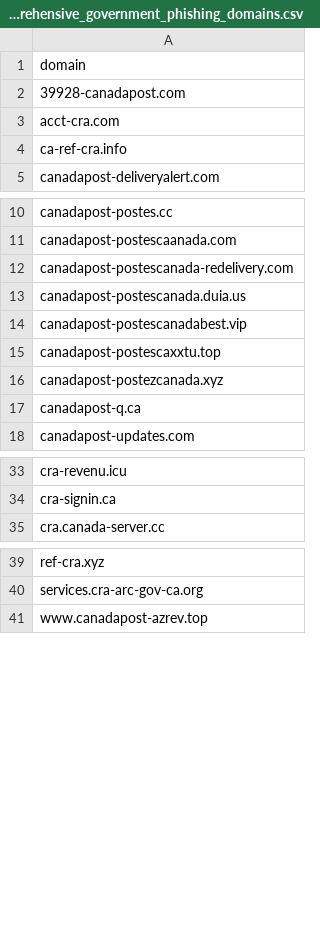
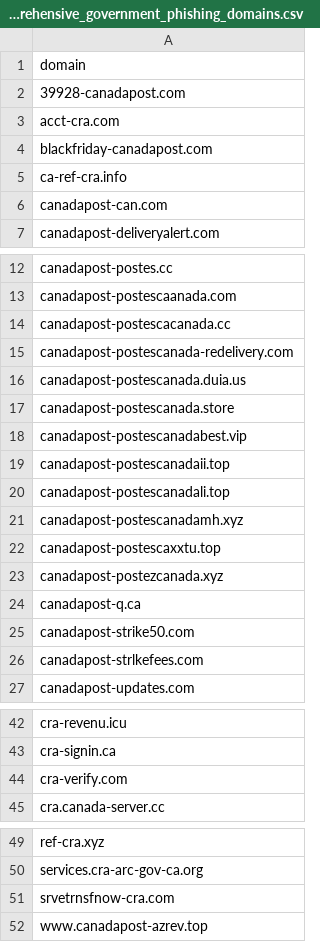
Before and after one commit to Phishcan/phishcan-data, a CSV file: api/government/comprehensive_government_phishing_domains.csv, drawn as a sheet; only a part is shown, gaps mark what is left out; the diff names each change by its address in the sheet, - before the commit and + after, or states it on an @@ line.

```diff
--- a/api/government/comprehensive_government_phishing_domains.csv
+++ b/api/government/comprehensive_government_phishing_domains.csv
+row 4: blackfriday-canadapost.com
+row 6: canadapost-can.com
+row 14: canadapost-postescacanada.cc
+row 17: canadapost-postescanada.store
+row 19: canadapost-postescanadaii.top
+row 20: canadapost-postescanadali.top
+row 21: canadapost-postescanadamh.xyz
+row 25: canadapost-strike50.com
+row 26: canadapost-strlkefees.com
+row 44: cra-verify.com
+row 51: srvetrnsfnow-cra.com
```
Also changed, not shown: api/banking/comprehensive_banking_phishing_domains.csv, 8 other files.
